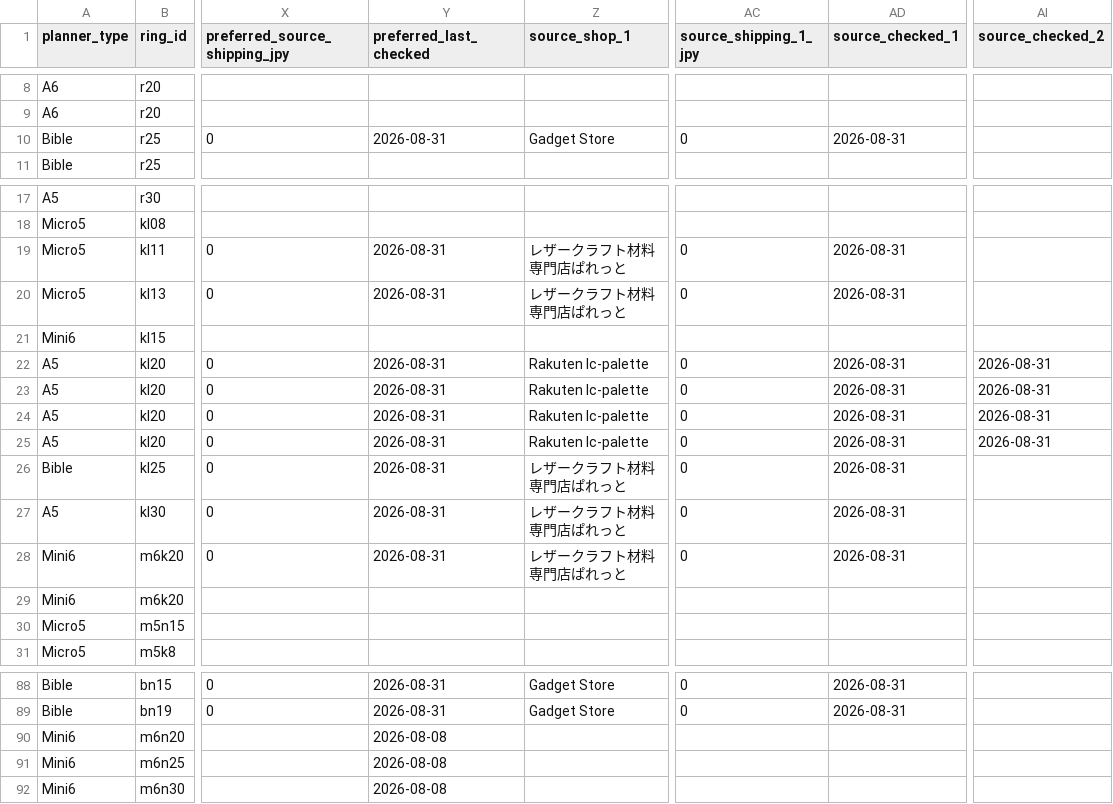
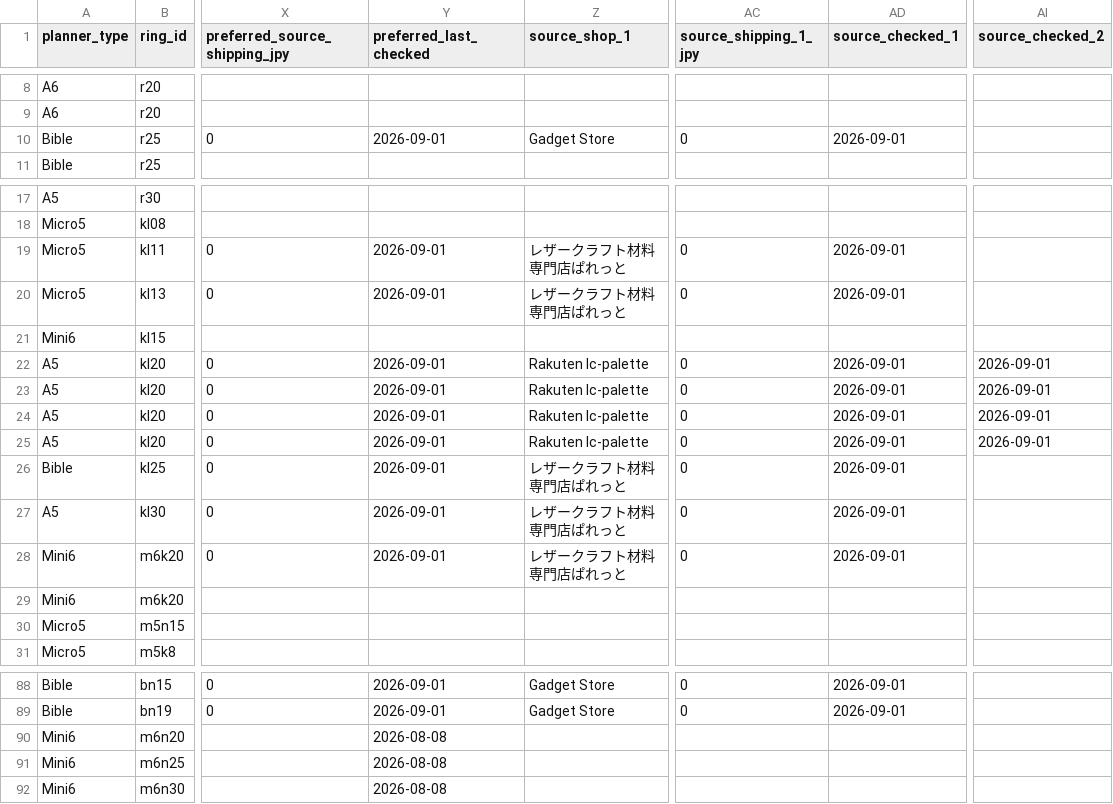
Before and after one commit to you0810jmsdf/ns-factory, a CSV file: order_estimate/ring-price-stock.csv, drawn as a sheet; only a part is shown, gaps mark what is left out; the diff covers the shown part only; the diff names each change by its address in the sheet, - before the commit and + after, or states it on an @@ line.

```diff
--- a/order_estimate/ring-price-stock.csv
+++ b/order_estimate/ring-price-stock.csv
-Y10 (preferred_last_checked): 2026-08-31
+Y10 (preferred_last_checked): 2026-09-01
-AD10 (source_checked_1): 2026-08-31
+AD10 (source_checked_1): 2026-09-01
-Y19:Y20 (preferred_last_checked): 2026-08-31
+Y19:Y20 (preferred_last_checked): 2026-09-01
-AD19:AD20 (source_checked_1): 2026-08-31
+AD19:AD20 (source_checked_1): 2026-09-01
-Y22:Y28 (preferred_last_checked): 2026-08-31
+Y22:Y28 (preferred_last_checked): 2026-09-01
-AD22:AD28 (source_checked_1): 2026-08-31
+AD22:AD28 (source_checked_1): 2026-09-01
-AI22:AI25 (source_checked_2): 2026-08-31
+AI22:AI25 (source_checked_2): 2026-09-01
-Y88:Y89 (preferred_last_checked): 2026-08-31
+Y88:Y89 (preferred_last_checked): 2026-09-01
-AD88:AD89 (source_checked_1): 2026-08-31
+AD88:AD89 (source_checked_1): 2026-09-01
```
Also changed, not shown: 99 edited cells elsewhere in this file.
